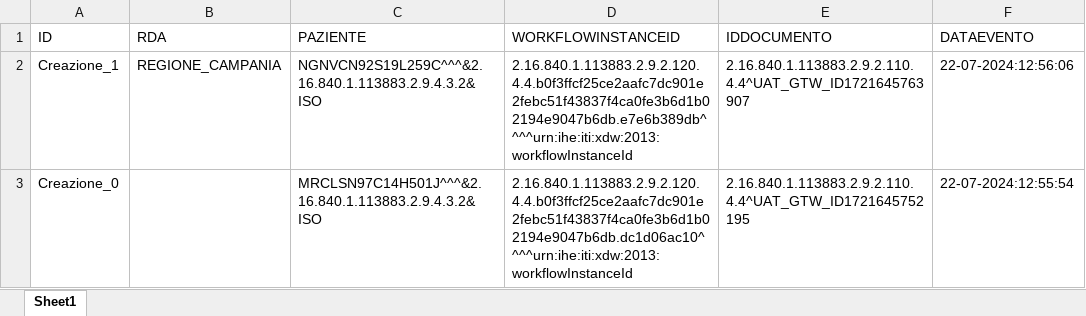
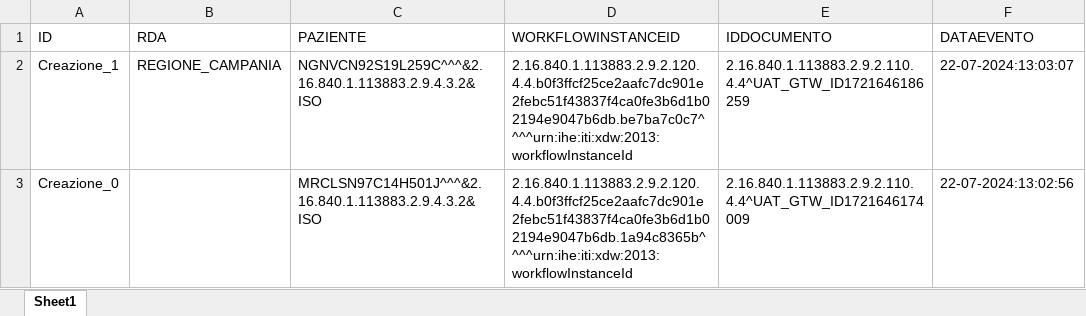
Before and after one commit to vincenzo-ingenito/test-repo-crash, an Excel workbook: REGIONE_LAZIO/integrity:S1#VILAZIO.xlsx, sheet Sheet1, drawn as a sheet; values as stored, in another font and other column widths than the file's, no borders; the diff names each change by its address in the sheet, - before the commit and + after, or states it on an @@ line.

Commit message:
Regione: REGIONE_LAZIO, Issuer: integrity:S1#VILAZIO

```diff
--- a/REGIONE_LAZIO/integrity:S1#VILAZIO.xlsx (sheet Sheet1)
+++ b/REGIONE_LAZIO/integrity:S1#VILAZIO.xlsx (sheet Sheet1)
-D2 (WORKFLOWINSTANCEID): 2.16.840.1.113883.2.9.2.120.4.4.b0f3ffcf25ce2aafc7dc901e2febc51f43837f4ca0fe3b6d1b02194e9047b6db.e7e6b389db^^^^urn:ihe:iti:xdw:2013:workflowInstanceId
+D2 (WORKFLOWINSTANCEID): 2.16.840.1.113883.2.9.2.120.4.4.b0f3ffcf25ce2aafc7dc901e2febc51f43837f4ca0fe3b6d1b02194e9047b6db.be7ba7c0c7^^^^urn:ihe:iti:xdw:2013:workflowInstanceId
-E2 (IDDOCUMENTO): 2.16.840.1.113883.2.9.2.110.4.4^UAT_GTW_ID1721645763907
+E2 (IDDOCUMENTO): 2.16.840.1.113883.2.9.2.110.4.4^UAT_GTW_ID1721646186259
-F2 (DATAEVENTO): 22-07-2024:12:56:06
+F2 (DATAEVENTO): 22-07-2024:13:03:07
-D3 (WORKFLOWINSTANCEID): 2.16.840.1.113883.2.9.2.120.4.4.b0f3ffcf25ce2aafc7dc901e2febc51f43837f4ca0fe3b6d1b02194e9047b6db.dc1d06ac10^^^^urn:ihe:iti:xdw:2013:workflowInstanceId
+D3 (WORKFLOWINSTANCEID): 2.16.840.1.113883.2.9.2.120.4.4.b0f3ffcf25ce2aafc7dc901e2febc51f43837f4ca0fe3b6d1b02194e9047b6db.1a94c8365b^^^^urn:ihe:iti:xdw:2013:workflowInstanceId
-E3 (IDDOCUMENTO): 2.16.840.1.113883.2.9.2.110.4.4^UAT_GTW_ID1721645752195
+E3 (IDDOCUMENTO): 2.16.840.1.113883.2.9.2.110.4.4^UAT_GTW_ID1721646174009
-F3 (DATAEVENTO): 22-07-2024:12:55:54
+F3 (DATAEVENTO): 22-07-2024:13:02:56
```
